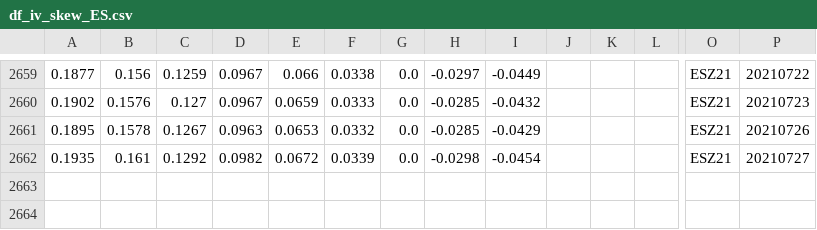
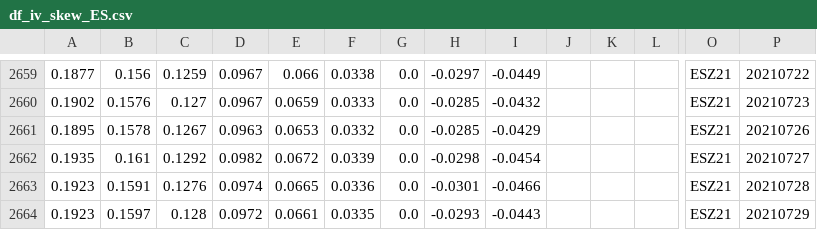
Before and after one commit to bgithub1/volgrid, a CSV file: volgrid/df_iv_skew_ES.csv, drawn as a sheet; only a part is shown, gaps mark what is left out; rows hold the shown columns only; the diff names each change by its address in the sheet, - before the commit and + after, or states it on an @@ line.

```diff
--- a/volgrid/df_iv_skew_ES.csv
+++ b/volgrid/df_iv_skew_ES.csv
+row 2663: 0.1923 | 0.1591 | 0.1276 | 0.0974 | 0.0665 | 0.0336 | 0.0 | -0.0301 | -0.0466 |  |  |  | ESZ21 | 20210728
+row 2664: 0.1923 | 0.1597 | 0.128 | 0.0972 | 0.0661 | 0.0335 | 0.0 | -0.0293 | -0.0443 |  |  |  | ESZ21 | 20210729
```
Also changed, not shown: volgrid/df_iv_skew_CL.csv, volgrid/df_iv_skew_NG.csv, 3 other files.
